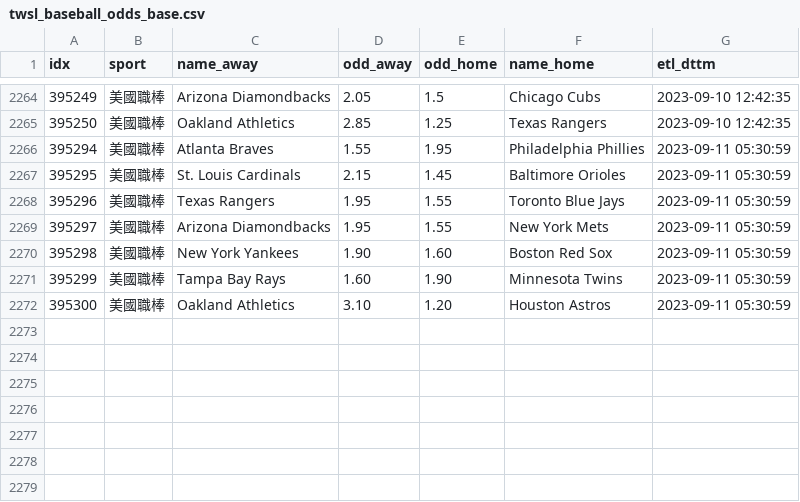
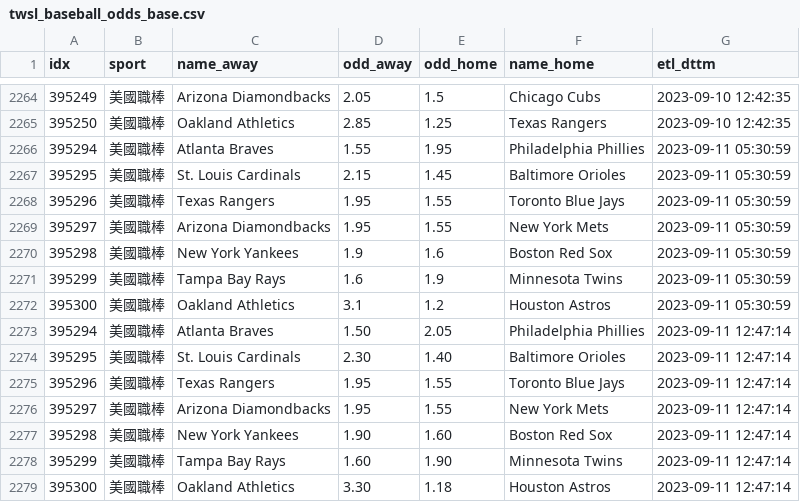
Before and after one commit to achilles0926/tw_sport_lottery, a CSV file: twsl_baseball_odds_base.csv, drawn as a sheet; only a part is shown, gaps mark what is left out.

```diff
--- a/twsl_baseball_odds_base.csv
+++ b/twsl_baseball_odds_base.csv
@@ -2269,4 +2269,11 @@
 395297,美國職棒,Arizona Diamondbacks,1.95,1.55,New York Mets,2023-09-11 05:30:59
-395298,美國職棒,New York Yankees,1.90,1.60,Boston Red Sox,2023-09-11 05:30:59
-395299,美國職棒,Tampa Bay Rays,1.60,1.90,Minnesota Twins,2023-09-11 05:30:59
-395300,美國職棒,Oakland Athletics,3.10,1.20,Houston Astros,2023-09-11 05:30:59
+395298,美國職棒,New York Yankees,1.9,1.6,Boston Red Sox,2023-09-11 05:30:59
+395299,美國職棒,Tampa Bay Rays,1.6,1.9,Minnesota Twins,2023-09-11 05:30:59
+395300,美國職棒,Oakland Athletics,3.1,1.2,Houston Astros,2023-09-11 05:30:59
+395294,美國職棒,Atlanta Braves,1.50,2.05,Philadelphia Phillies,2023-09-11 12:47:14
+395295,美國職棒,St. Louis Cardinals,2.30,1.40,Baltimore Orioles,2023-09-11 12:47:14
+395296,美國職棒,Texas Rangers,1.95,1.55,Toronto Blue Jays,2023-09-11 12:47:14
+395297,美國職棒,Arizona Diamondbacks,1.95,1.55,New York Mets,2023-09-11 12:47:14
+395298,美國職棒,New York Yankees,1.90,1.60,Boston Red Sox,2023-09-11 12:47:14
+395299,美國職棒,Tampa Bay Rays,1.60,1.90,Minnesota Twins,2023-09-11 12:47:14
+395300,美國職棒,Oakland Athletics,3.30,1.18,Houston Astros,2023-09-11 12:47:14
```
Also changed, not shown: twsl_baseball_odds_backup.csv, twsl_baseball_odds_new.csv.
